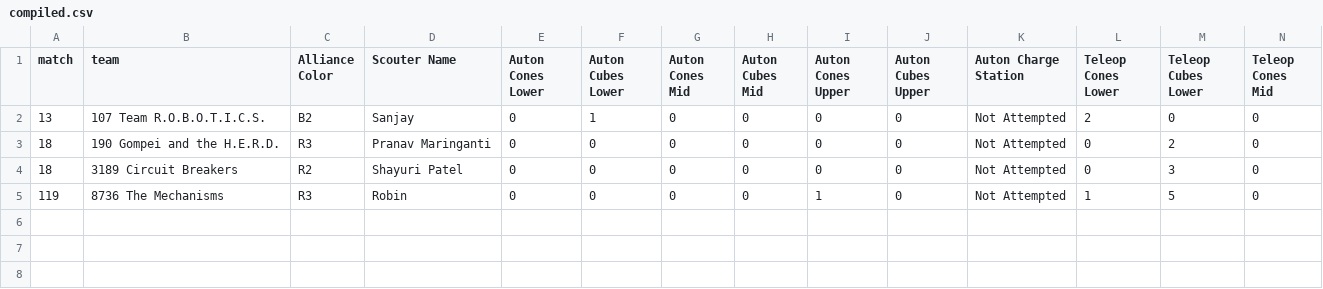
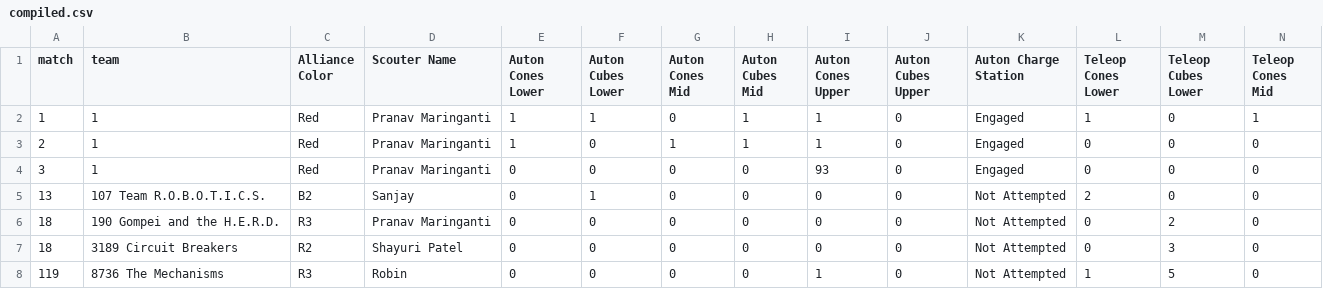
Before and after one commit to arnavs-0/SharkScout-Backend, a CSV file: src/data/compiled/csv/compiled.csv, drawn as a sheet; only a part is shown; rows hold the shown columns only; the diff names each change by its address in the sheet, - before the commit and + after, or states it on an @@ line.

```diff
--- a/src/data/compiled/csv/compiled.csv
+++ b/src/data/compiled/csv/compiled.csv
+row 2: 1 | 1 | Red | Pranav Maringanti | 1 | 1 | 0 | 1 | 1 | 0 | Engaged | 1 | 0 | 1
+row 3: 2 | 1 | Red | Pranav Maringanti | 1 | 0 | 1 | 1 | 1 | 0 | Engaged | 0 | 0 | 0
+row 4: 3 | 1 | Red | Pranav Maringanti | 0 | 0 | 0 | 0 | 93 | 0 | Engaged | 0 | 0 | 0
```
Also changed, not shown: 1 other file.
